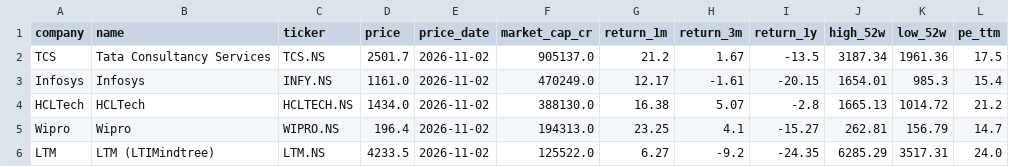
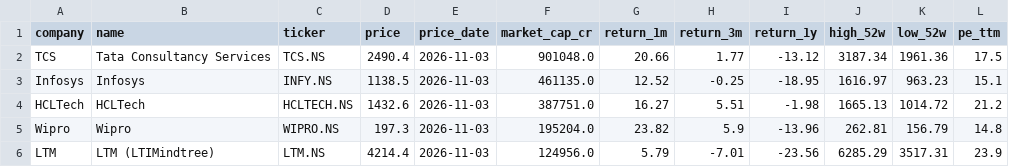
Before and after one commit to hrishi9635/India-it-agent, a CSV file: data/market.csv, drawn as a sheet; only a part is shown; the diff covers the shown part only.

```diff
--- a/data/market.csv
+++ b/data/market.csv
@@ -1,6 +1,6 @@
 company,name,ticker,price,price_date,market_cap_cr,return_1m,return_3m,return_1y,high_52w,low_52w,pe_ttm
-TCS,Tata Consultancy Services,TCS.NS,2501.7,2026-11-02,905137.0,21.2,1.67,-13.5,3187.34,1961.36,17.5
-Infosys,Infosys,INFY.NS,1161.0,2026-11-02,470249.0,12.17,-1.61,-20.15,1654.01,985.3,15.4
-HCLTech,HCLTech,HCLTECH.NS,1434.0,2026-11-02,388130.0,16.38,5.07,-2.8,1665.13,1014.72,21.2
-Wipro,Wipro,WIPRO.NS,196.4,2026-11-02,194313.0,23.25,4.1,-15.27,262.81,156.79,14.7
-LTM,LTM (LTIMindtree),LTM.NS,4233.5,2026-11-02,125522.0,6.27,-9.2,-24.35,6285.29,3517.31,24.0
+TCS,Tata Consultancy Services,TCS.NS,2490.4,2026-11-03,901048.0,20.66,1.77,-13.12,3187.34,1961.36,17.5
+Infosys,Infosys,INFY.NS,1138.5,2026-11-03,461135.0,12.52,-0.25,-18.95,1616.97,963.23,15.1
+HCLTech,HCLTech,HCLTECH.NS,1432.6,2026-11-03,387751.0,16.27,5.51,-1.98,1665.13,1014.72,21.2
+Wipro,Wipro,WIPRO.NS,197.3,2026-11-03,195204.0,23.82,5.9,-13.96,262.81,156.79,14.8
+LTM,LTM (LTIMindtree),LTM.NS,4214.4,2026-11-03,124956.0,5.79,-7.01,-23.56,6285.29,3517.31,23.9
```
Also changed, not shown: 35 edited cells elsewhere in this file, data/prices.csv, 6 other files.
